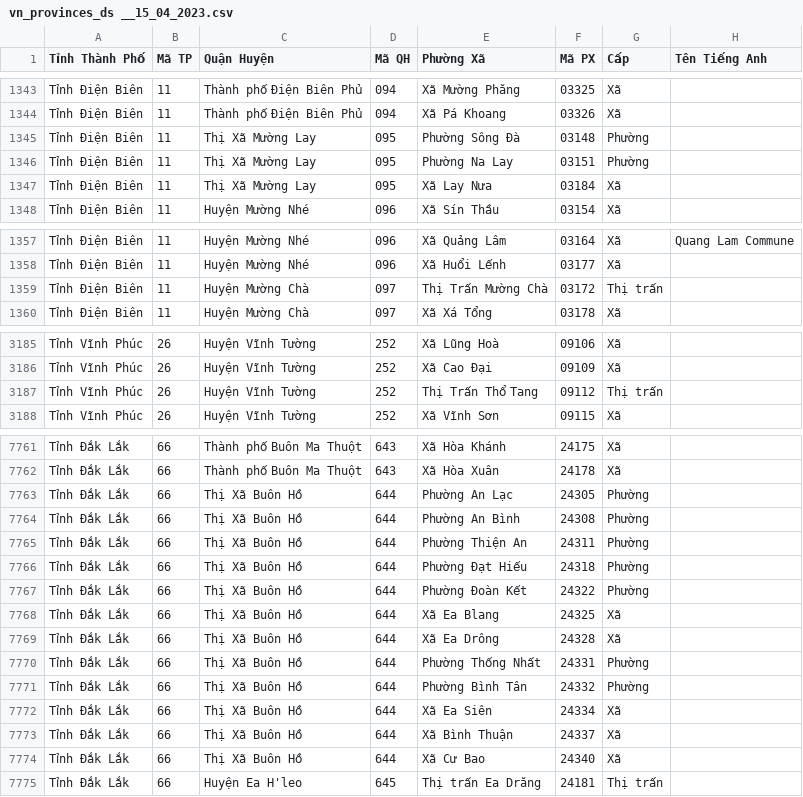
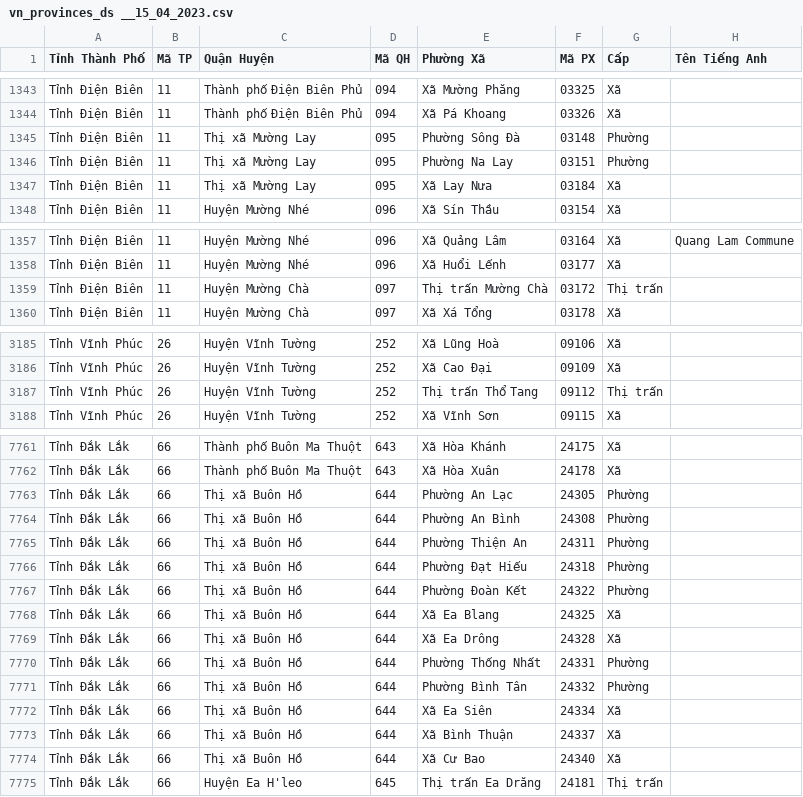
Before and after one commit to ThangLeQuoc/vietnamese-provinces-database, a CSV file: dataset-generation-scripts/vn_provinces_ds __15_04_2023.csv, drawn as a sheet; only a part is shown, gaps mark what is left out; the diff covers the shown part only.

```diff
--- a/dataset-generation-scripts/vn_provinces_ds __15_04_2023.csv
+++ b/dataset-generation-scripts/vn_provinces_ds __15_04_2023.csv
@@ -1344,5 +1344,5 @@ Tỉnh Điện Biên,11,Thành phố Điện Biên Phủ,094,Xã Mường Phăng
 Tỉnh Điện Biên,11,Thành phố Điện Biên Phủ,094,Xã Pá Khoang,03326,Xã,
-Tỉnh Điện Biên,11,Thị Xã Mường Lay,095,Phường Sông Đà,03148,Phường,
-Tỉnh Điện Biên,11,Thị Xã Mường Lay,095,Phường Na Lay,03151,Phường,
-Tỉnh Điện Biên,11,Thị Xã Mường Lay,095,Xã Lay Nưa,03184,Xã,
+Tỉnh Điện Biên,11,Thị xã Mường Lay,095,Phường Sông Đà,03148,Phường,
+Tỉnh Điện Biên,11,Thị xã Mường Lay,095,Phường Na Lay,03151,Phường,
+Tỉnh Điện Biên,11,Thị xã Mường Lay,095,Xã Lay Nưa,03184,Xã,
 Tỉnh Điện Biên,11,Huyện Mường Nhé,096,Xã Sín Thầu,03154,Xã,
@@ -1358,3 +1358,3 @@ Tỉnh Điện Biên,11,Huyện Mường Nhé,096,Xã Quảng Lâm,03164,Xã,Qua
 Tỉnh Điện Biên,11,Huyện Mường Nhé,096,Xã Huổi Lếnh,03177,Xã,
-Tỉnh Điện Biên,11,Huyện Mường Chà,097,Thị Trấn Mường Chà,03172,Thị trấn,
+Tỉnh Điện Biên,11,Huyện Mường Chà,097,Thị trấn Mường Chà,03172,Thị trấn,
 Tỉnh Điện Biên,11,Huyện Mường Chà,097,Xã Xá Tổng,03178,Xã,
@@ -3186,3 +3186,3 @@ Tỉnh Vĩnh Phúc,26,Huyện Vĩnh Tường,252,Xã Lũng Hoà,09106,Xã,
 Tỉnh Vĩnh Phúc,26,Huyện Vĩnh Tường,252,Xã Cao Đại,09109,Xã,
-Tỉnh Vĩnh Phúc,26,Huyện Vĩnh Tường,252,Thị Trấn Thổ Tang,09112,Thị trấn,
+Tỉnh Vĩnh Phúc,26,Huyện Vĩnh Tường,252,Thị trấn Thổ Tang,09112,Thị trấn,
 Tỉnh Vĩnh Phúc,26,Huyện Vĩnh Tường,252,Xã Vĩnh Sơn,09115,Xã,
@@ -7762,14 +7762,14 @@ Tỉnh Đắk Lắk,66,Thành phố Buôn Ma Thuột,643,Xã Hòa Khánh,24175,X
 Tỉnh Đắk Lắk,66,Thành phố Buôn Ma Thuột,643,Xã Hòa Xuân,24178,Xã,
-Tỉnh Đắk Lắk,66,Thị Xã Buôn Hồ,644,Phường An Lạc,24305,Phường,
-Tỉnh Đắk Lắk,66,Thị Xã Buôn Hồ,644,Phường An Bình,24308,Phường,
-Tỉnh Đắk Lắk,66,Thị Xã Buôn Hồ,644,Phường Thiện An,24311,Phường,
-Tỉnh Đắk Lắk,66,Thị Xã Buôn Hồ,644,Phường Đạt Hiếu,24318,Phường,
-Tỉnh Đắk Lắk,66,Thị Xã Buôn Hồ,644,Phường Đoàn Kết,24322,Phường,
-Tỉnh Đắk Lắk,66,Thị Xã Buôn Hồ,644,Xã Ea Blang,24325,Xã,
-Tỉnh Đắk Lắk,66,Thị Xã Buôn Hồ,644,Xã Ea Drông,24328,Xã,
-Tỉnh Đắk Lắk,66,Thị Xã Buôn Hồ,644,Phường Thống Nhất,24331,Phường,
-Tỉnh Đắk Lắk,66,Thị Xã Buôn Hồ,644,Phường Bình Tân,24332,Phường,
-Tỉnh Đắk Lắk,66,Thị Xã Buôn Hồ,644,Xã Ea Siên,24334,Xã,
-Tỉnh Đắk Lắk,66,Thị Xã Buôn Hồ,644,Xã Bình Thuận,24337,Xã,
-Tỉnh Đắk Lắk,66,Thị Xã Buôn Hồ,644,Xã Cư Bao,24340,Xã,
+Tỉnh Đắk Lắk,66,Thị xã Buôn Hồ,644,Phường An Lạc,24305,Phường,
+Tỉnh Đắk Lắk,66,Thị xã Buôn Hồ,644,Phường An Bình,24308,Phường,
+Tỉnh Đắk Lắk,66,Thị xã Buôn Hồ,644,Phường Thiện An,24311,Phường,
+Tỉnh Đắk Lắk,66,Thị xã Buôn Hồ,644,Phường Đạt Hiếu,24318,Phường,
+Tỉnh Đắk Lắk,66,Thị xã Buôn Hồ,644,Phường Đoàn Kết,24322,Phường,
+Tỉnh Đắk Lắk,66,Thị xã Buôn Hồ,644,Xã Ea Blang,24325,Xã,
+Tỉnh Đắk Lắk,66,Thị xã Buôn Hồ,644,Xã Ea Drông,24328,Xã,
+Tỉnh Đắk Lắk,66,Thị xã Buôn Hồ,644,Phường Thống Nhất,24331,Phường,
+Tỉnh Đắk Lắk,66,Thị xã Buôn Hồ,644,Phường Bình Tân,24332,Phường,
+Tỉnh Đắk Lắk,66,Thị xã Buôn Hồ,644,Xã Ea Siên,24334,Xã,
+Tỉnh Đắk Lắk,66,Thị xã Buôn Hồ,644,Xã Bình Thuận,24337,Xã,
+Tỉnh Đắk Lắk,66,Thị xã Buôn Hồ,644,Xã Cư Bao,24340,Xã,
 Tỉnh Đắk Lắk,66,Huyện Ea H'leo,645,Thị trấn Ea Drăng,24181,Thị trấn,
```
Also changed, not shown: 33 edited cells elsewhere in this file, 2 other files.
